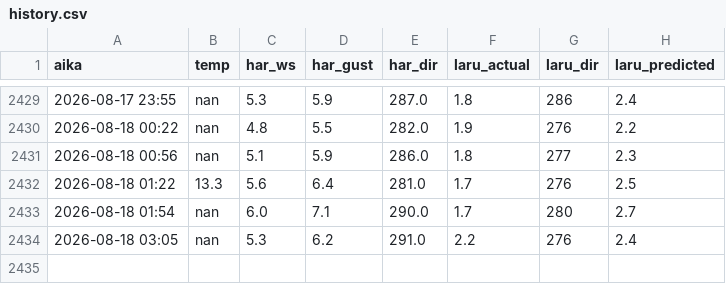
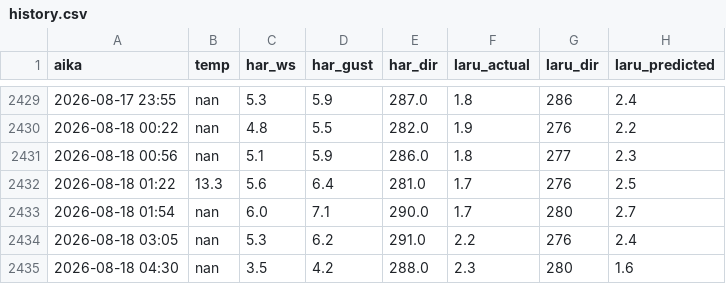
Before and after one commit to Hanesthetize/laru-wind-oracle, a CSV file: history.csv, drawn as a sheet; only a part is shown, gaps mark what is left out; the diff names each change by its address in the sheet, - before the commit and + after, or states it on an @@ line.

```diff
--- a/history.csv
+++ b/history.csv
+row 2435: 2026-08-18 04:30 | nan | 3.5 | 4.2 | 288.0 | 2.3 | 280 | 1.6
```
Also changed, not shown: ennuste_vertailu.csv, 1 other file.
